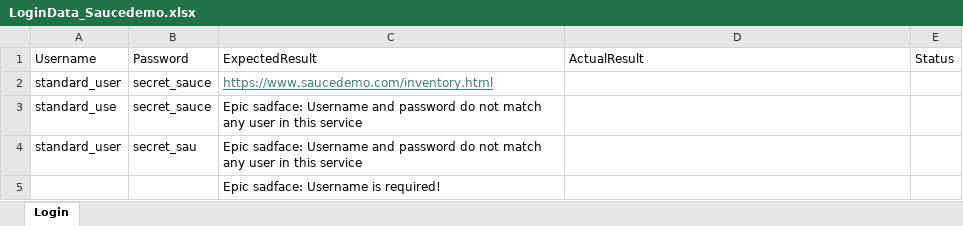
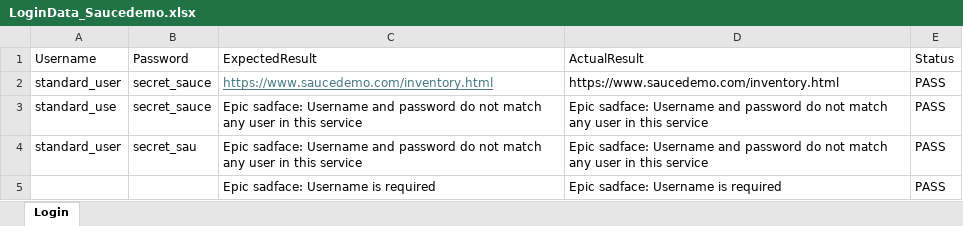
Before and after one commit to reshmarshibukumar/S27AutomationPracticeSauceDemo_Datadriven, an Excel workbook: target/test-classes/LoginData_Saucedemo.xlsx, sheet Login, drawn as a sheet; values as stored, in another font and other column widths than the file's, no borders; removed rows and columns are numbered as before the commit, all else as after; the diff names each change by its address in the sheet, - before the commit and + after, or states it on an @@ line.

Commit message:
Test

```diff
--- a/target/test-classes/LoginData_Saucedemo.xlsx (sheet Login)
+++ b/target/test-classes/LoginData_Saucedemo.xlsx (sheet Login)
-D2 (ActualResult): (empty)
+D2 (ActualResult): https://www.saucedemo.com/inventory.html
-E2:E4 (Status): (empty)
+E2:E4 (Status): PASS
-D3:D4 (ActualResult): (empty)
+D3:D4 (ActualResult): Epic sadface: Username and password do not match any user in this service
-row 5:  |  | Epic sadface: Username is required!
+row 5:  |  | Epic sadface: Username is required | Epic sadface: Username is required | PASS
```
Also changed, not shown: 40 other files.
